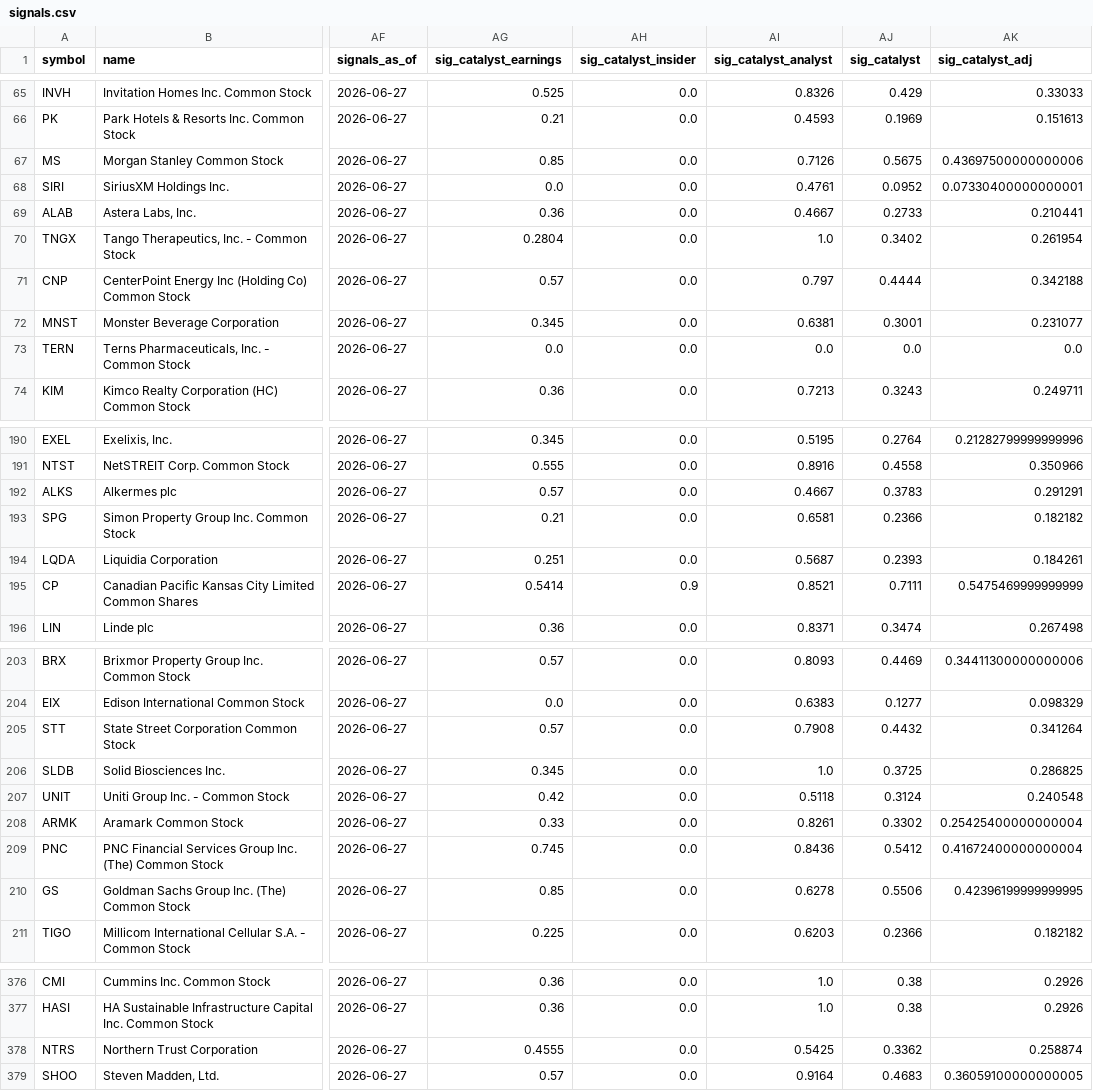
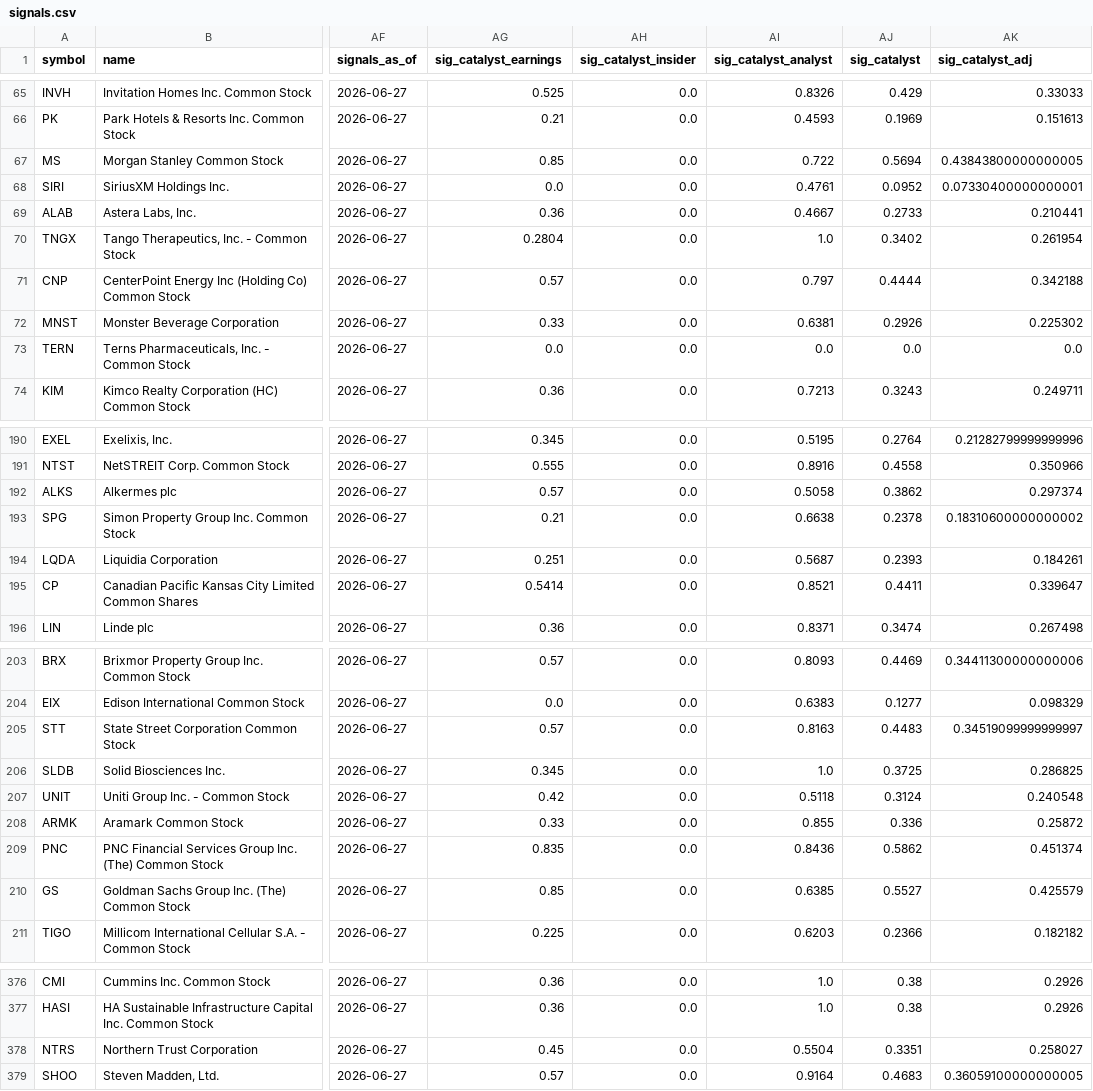
Before and after one commit to connormortoncbtx-sketch/momentum-system, a CSV file: data/signals.csv, drawn as a sheet; only a part is shown, gaps mark what is left out; the diff covers the shown part only; the diff names each change by its address in the sheet, - before the commit and + after, or states it on an @@ line.

```diff
--- a/data/signals.csv
+++ b/data/signals.csv
-AI67 (sig_catalyst_analyst): 0.7126
+AI67 (sig_catalyst_analyst): 0.722
-AJ67 (sig_catalyst): 0.5675
+AJ67 (sig_catalyst): 0.5694
-AK67 (sig_catalyst_adj): 0.43697500000000006
+AK67 (sig_catalyst_adj): 0.43843800000000005
-AG72 (sig_catalyst_earnings): 0.345
+AG72 (sig_catalyst_earnings): 0.33
-AJ72 (sig_catalyst): 0.3001
+AJ72 (sig_catalyst): 0.2926
-AK72 (sig_catalyst_adj): 0.231077
+AK72 (sig_catalyst_adj): 0.225302
-AI192 (sig_catalyst_analyst): 0.4667
+AI192 (sig_catalyst_analyst): 0.5058
-AJ192 (sig_catalyst): 0.3783
+AJ192 (sig_catalyst): 0.3862
-AK192 (sig_catalyst_adj): 0.291291
+AK192 (sig_catalyst_adj): 0.297374
-AI193 (sig_catalyst_analyst): 0.6581
+AI193 (sig_catalyst_analyst): 0.6638
-AJ193 (sig_catalyst): 0.2366
+AJ193 (sig_catalyst): 0.2378
-AK193 (sig_catalyst_adj): 0.182182
+AK193 (sig_catalyst_adj): 0.18310600000000002
-AH195 (sig_catalyst_insider): 0.9
+AH195 (sig_catalyst_insider): 0.0
-AJ195 (sig_catalyst): 0.7111
+AJ195 (sig_catalyst): 0.4411
-AK195 (sig_catalyst_adj): 0.5475469999999999
+AK195 (sig_catalyst_adj): 0.339647
-AI205 (sig_catalyst_analyst): 0.7908
+AI205 (sig_catalyst_analyst): 0.8163
-AJ205 (sig_catalyst): 0.4432
+AJ205 (sig_catalyst): 0.4483
-AK205 (sig_catalyst_adj): 0.341264
+AK205 (sig_catalyst_adj): 0.34519099999999997
-AI208 (sig_catalyst_analyst): 0.8261
+AI208 (sig_catalyst_analyst): 0.855
-AJ208 (sig_catalyst): 0.3302
+AJ208 (sig_catalyst): 0.336
-AK208 (sig_catalyst_adj): 0.25425400000000004
+AK208 (sig_catalyst_adj): 0.25872
-AG209 (sig_catalyst_earnings): 0.745
+AG209 (sig_catalyst_earnings): 0.835
-AJ209 (sig_catalyst): 0.5412
+AJ209 (sig_catalyst): 0.5862
-AK209 (sig_catalyst_adj): 0.41672400000000004
+AK209 (sig_catalyst_adj): 0.451374
-AI210 (sig_catalyst_analyst): 0.6278
+AI210 (sig_catalyst_analyst): 0.6385
-AJ210 (sig_catalyst): 0.5506
+AJ210 (sig_catalyst): 0.5527
-AK210 (sig_catalyst_adj): 0.42396199999999995
+AK210 (sig_catalyst_adj): 0.425579
-AG378 (sig_catalyst_earnings): 0.4555
+AG378 (sig_catalyst_earnings): 0.45
-AI378 (sig_catalyst_analyst): 0.5425
+AI378 (sig_catalyst_analyst): 0.5504
-AJ378 (sig_catalyst): 0.3362
+AJ378 (sig_catalyst): 0.3351
-AK378 (sig_catalyst_adj): 0.258874
+AK378 (sig_catalyst_adj): 0.258027
```
Also changed, not shown: 30 edited cells elsewhere in this file, 6 other files.
